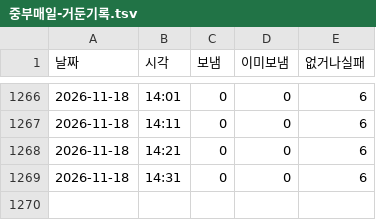
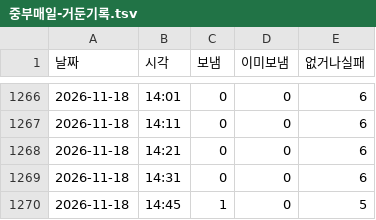
Before and after one commit to parkintaek2-gif/seoulmarkets, a TSV file: docs/고정업무-마커/중부매일-거둔기록.tsv, drawn as a sheet; only a part is shown, gaps mark what is left out.

```diff
--- a/docs/고정업무-마커/중부매일-거둔기록.tsv
+++ b/docs/고정업무-마커/중부매일-거둔기록.tsv
@@ -1269 +1269,2 @@
 2026-11-18	14:31	0	0	6
+2026-11-18	14:45	1	0	5
```
Also changed, not shown: docs/회차-뜬시각-잰기록.tsv, 4 other files.
